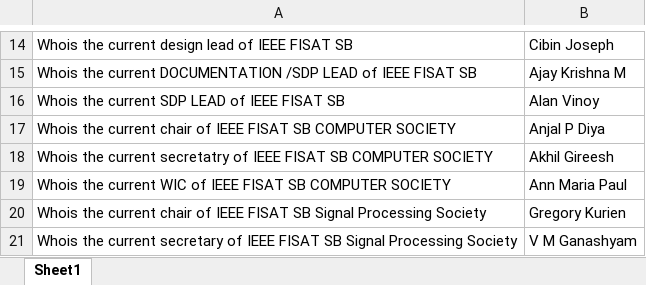
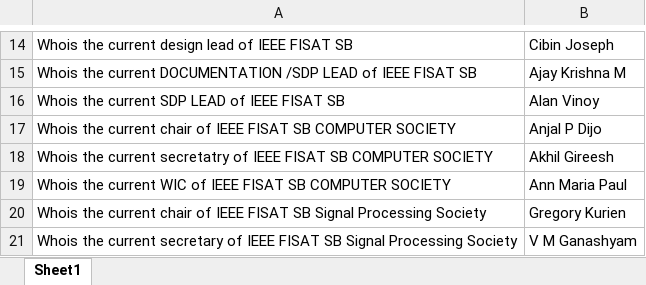
Before and after one commit to AKHIL-GIREESH/GenAI, an Excel workbook: RAGGemini/mocksData.xlsx, sheet Sheet1, drawn as a sheet; only a part is shown, gaps mark what is left out; values as stored, in another font and other column widths than the file's, no borders; the diff names each change by its address in the sheet, - before the commit and + after, or states it on an @@ line.

```diff
--- a/RAGGemini/mocksData.xlsx (sheet Sheet1)
+++ b/RAGGemini/mocksData.xlsx (sheet Sheet1)
-B17: Anjal P Diya
+B17: Anjal P Dijo
```
Also changed, not shown: 1 other file.
